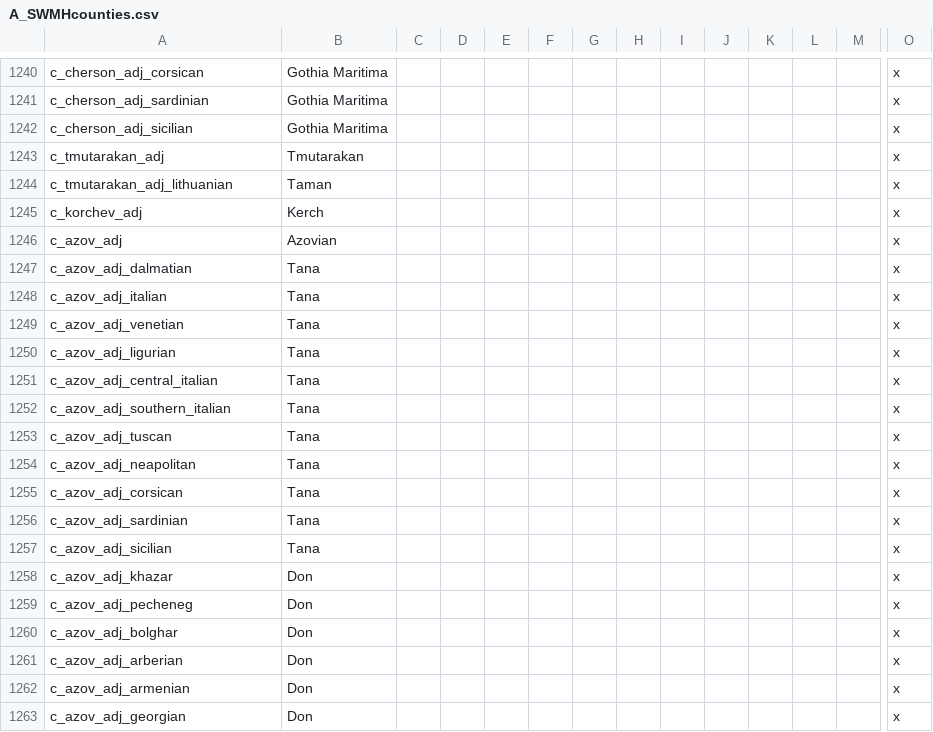
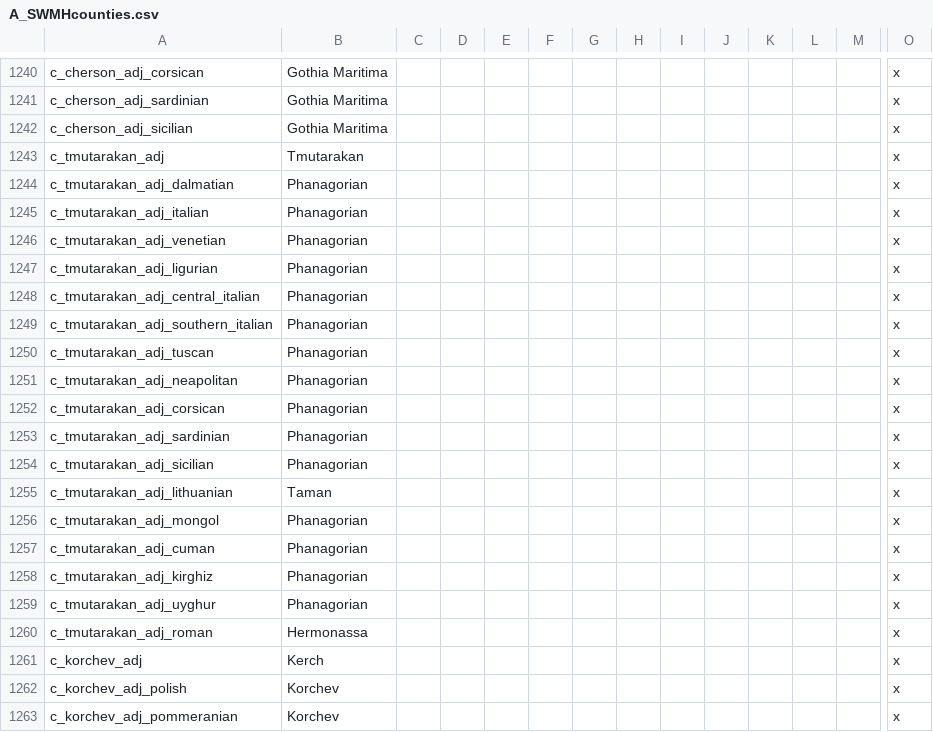
Before and after one commit to escalonn/sed2, a CSV file: build/SED2/localisation/A_SWMHcounties.csv, drawn as a sheet; only a part is shown, gaps mark what is left out; the shorter side is filled out with more unchanged rows; rows hold the shown columns only; the diff covers the shown part only; the diff names each change by its address in the sheet, - before the commit and + after, or states it on an @@ line.

```diff
--- a/build/SED2/localisation/A_SWMHcounties.csv
+++ b/build/SED2/localisation/A_SWMHcounties.csv
+row 1244: c_tmutarakan_adj_dalmatian | Phanagorian |  |  |  |  |  |  |  |  |  |  |  | x
+row 1245: c_tmutarakan_adj_italian | Phanagorian |  |  |  |  |  |  |  |  |  |  |  | x
+row 1246: c_tmutarakan_adj_venetian | Phanagorian |  |  |  |  |  |  |  |  |  |  |  | x
+row 1247: c_tmutarakan_adj_ligurian | Phanagorian |  |  |  |  |  |  |  |  |  |  |  | x
+row 1248: c_tmutarakan_adj_central_italian | Phanagorian |  |  |  |  |  |  |  |  |  |  |  | x
+row 1249: c_tmutarakan_adj_southern_italian | Phanagorian |  |  |  |  |  |  |  |  |  |  |  | x
+row 1250: c_tmutarakan_adj_tuscan | Phanagorian |  |  |  |  |  |  |  |  |  |  |  | x
+row 1251: c_tmutarakan_adj_neapolitan | Phanagorian |  |  |  |  |  |  |  |  |  |  |  | x
+row 1252: c_tmutarakan_adj_corsican | Phanagorian |  |  |  |  |  |  |  |  |  |  |  | x
+row 1253: c_tmutarakan_adj_sardinian | Phanagorian |  |  |  |  |  |  |  |  |  |  |  | x
+row 1254: c_tmutarakan_adj_sicilian | Phanagorian |  |  |  |  |  |  |  |  |  |  |  | x
+row 1256: c_tmutarakan_adj_mongol | Phanagorian |  |  |  |  |  |  |  |  |  |  |  | x
+row 1257: c_tmutarakan_adj_cuman | Phanagorian |  |  |  |  |  |  |  |  |  |  |  | x
+row 1258: c_tmutarakan_adj_kirghiz | Phanagorian |  |  |  |  |  |  |  |  |  |  |  | x
+row 1259: c_tmutarakan_adj_uyghur | Phanagorian |  |  |  |  |  |  |  |  |  |  |  | x
+row 1260: c_tmutarakan_adj_roman | Hermonassa |  |  |  |  |  |  |  |  |  |  |  | x
+row 1262: c_korchev_adj_polish | Korchev |  |  |  |  |  |  |  |  |  |  |  | x
+row 1263: c_korchev_adj_pommeranian | Korchev |  |  |  |  |  |  |  |  |  |  |  | x
```
Also changed, not shown: 25 added rows elsewhere in this file, build/SED2/localisation/A_DuchiesKingdomsandEmpires_de_jure.csv, templates/SED2/common/landed_titles/swmh_landed_titles.csv, 9 other files.
